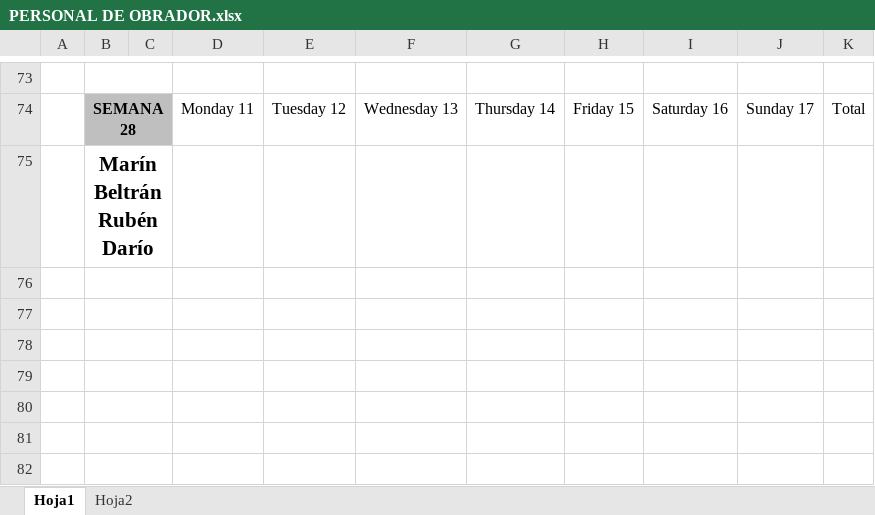
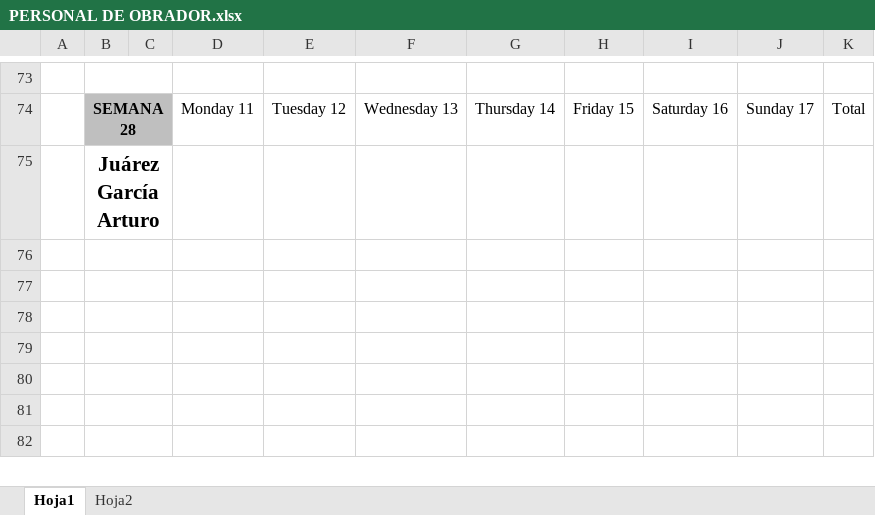
Before and after one commit to Hydra9999414/Cortes, an Excel workbook: PERSONAL DE OBRADOR.xlsx, sheet Hoja1, drawn as a sheet; only a part is shown, gaps mark what is left out; values as stored, in another font and other column widths than the file's, no borders; the diff names each change by its address in the sheet, - before the commit and + after, or states it on an @@ line.

```diff
--- a/PERSONAL DE OBRADOR.xlsx (sheet Hoja1)
+++ b/PERSONAL DE OBRADOR.xlsx (sheet Hoja1)
-B75: Marín Beltrán Rubén Darío
+B75: Juárez García Arturo
```
Also changed, not shown: Obrador cortes 1.xlsx.
